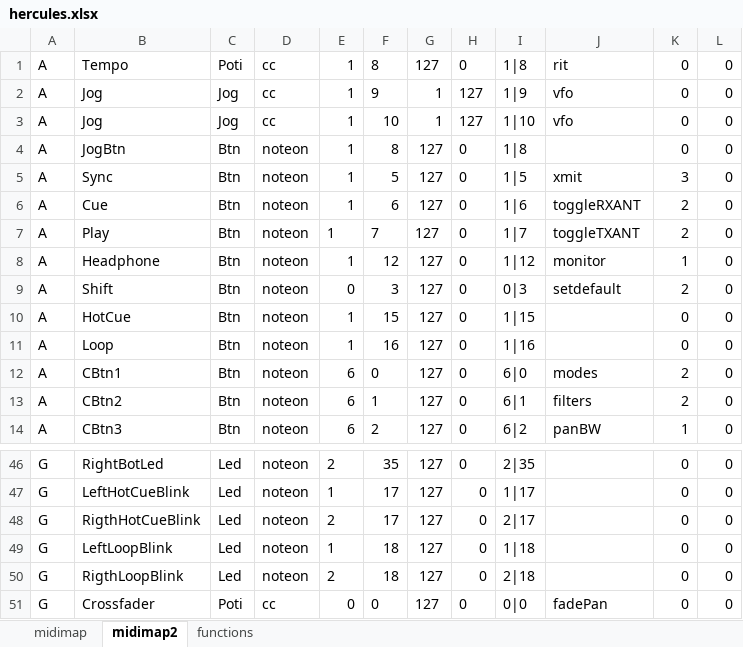
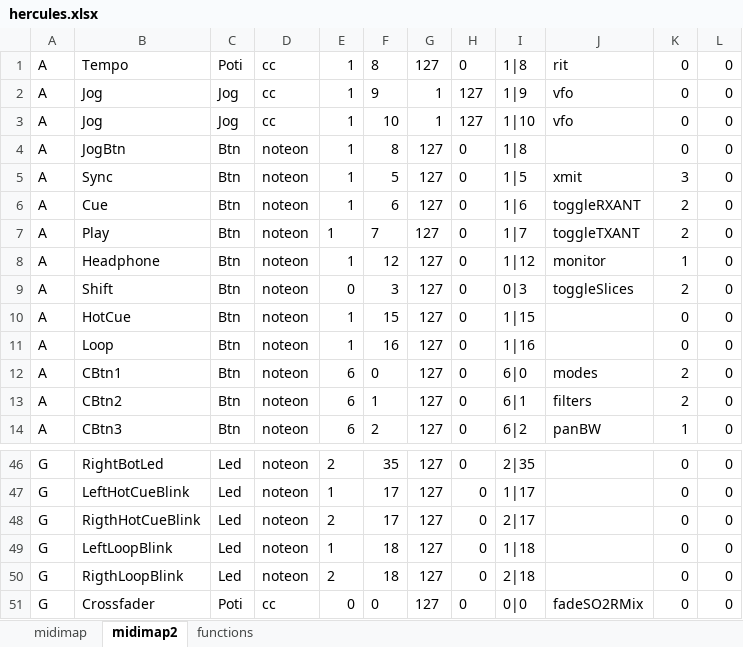
Before and after one commit to dm5xx/xxFlexController, an Excel workbook: public/hercules.xlsx, sheet midimap2, drawn as a sheet; only a part is shown, gaps mark what is left out; values as stored, in another font and other column widths than the file's, no borders; the diff names each change by its address in the sheet, - before the commit and + after, or states it on an @@ line.

Commit message:
added fadeSO2R

```diff
--- a/public/hercules.xlsx (sheet midimap2)
+++ b/public/hercules.xlsx (sheet midimap2)
-J9: setdefault
+J9: toggleSlices
-J51: fadePan
+J51: fadeSO2RMix
```
Also changed, not shown: sheet functions, sheet midimap, 3 other files.
